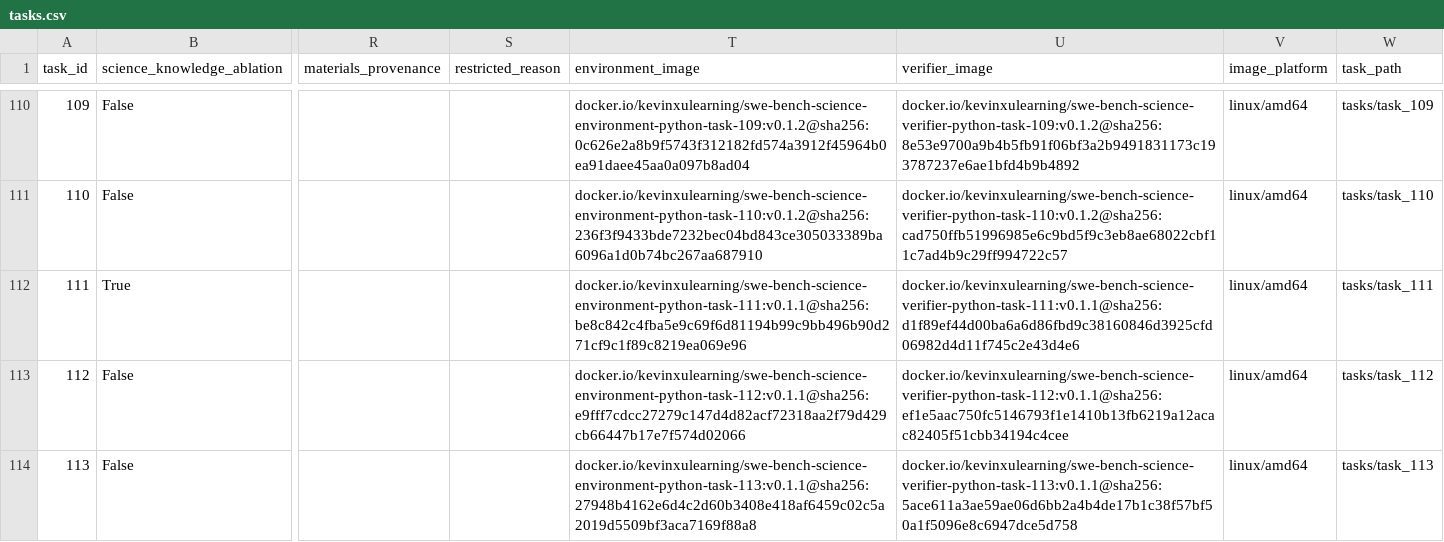
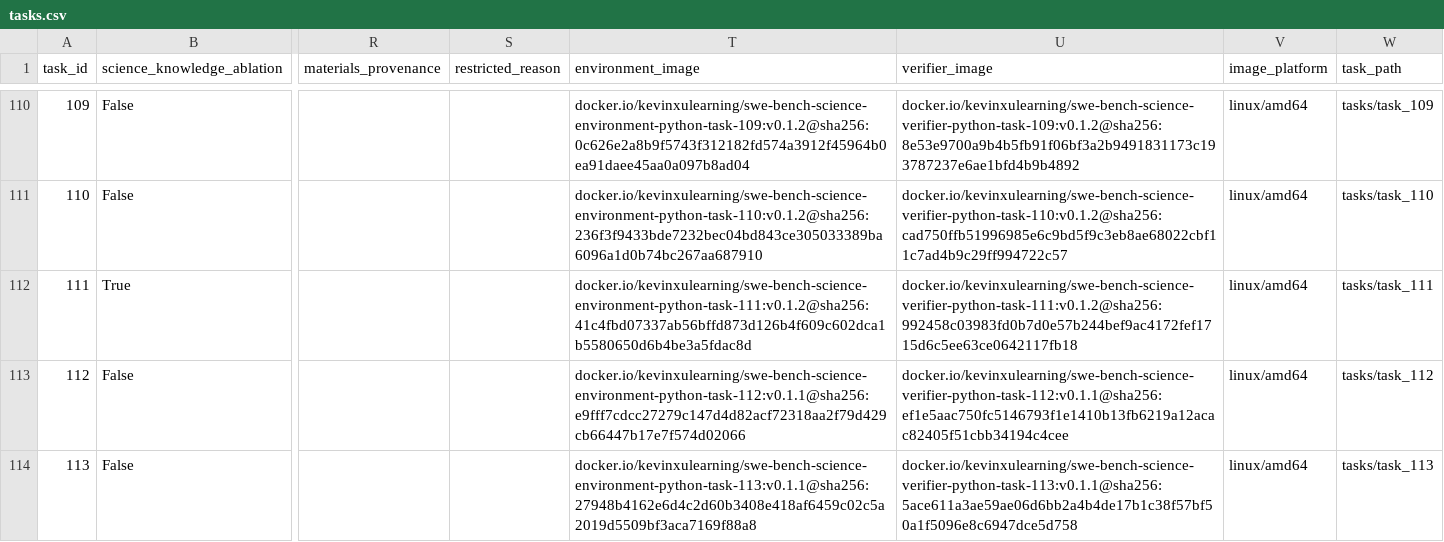
Before and after one commit to OpenMOSS/SWE-bench-Science, a CSV file: huggingface/data/tasks.csv, drawn as a sheet; only a part is shown, gaps mark what is left out; the diff names each change by its address in the sheet, - before the commit and + after, or states it on an @@ line.

Commit message:
Repair task111 filament runtime images

```diff
--- a/huggingface/data/tasks.csv
+++ b/huggingface/data/tasks.csv
-T112 (environment_image): docker.io/kevinxulearning/swe-bench-science-environment-python-task-111:v0.1.1@sha256:be8c842c4fba5e9c69f6d81194b99c9bb496b90d271cf9c1f89c8219ea069e96
+T112 (environment_image): docker.io/kevinxulearning/swe-bench-science-environment-python-task-111:v0.1.2@sha256:41c4fbd07337ab56bffd873d126b4f609c602dca1b5580650d6b4be3a5fdac8d
-U112 (verifier_image): docker.io/kevinxulearning/swe-bench-science-verifier-python-task-111:v0.1.1@sha256:d1f89ef44d00ba6a6d86fbd9c38160846d3925cfd06982d4d11f745c2e43d4e6
+U112 (verifier_image): docker.io/kevinxulearning/swe-bench-science-verifier-python-task-111:v0.1.2@sha256:992458c03983fd0b7d0e57b244bef9ac4172fef1715d6c5ee63ce0642117fb18
```
Also changed, not shown: 5 other files.
